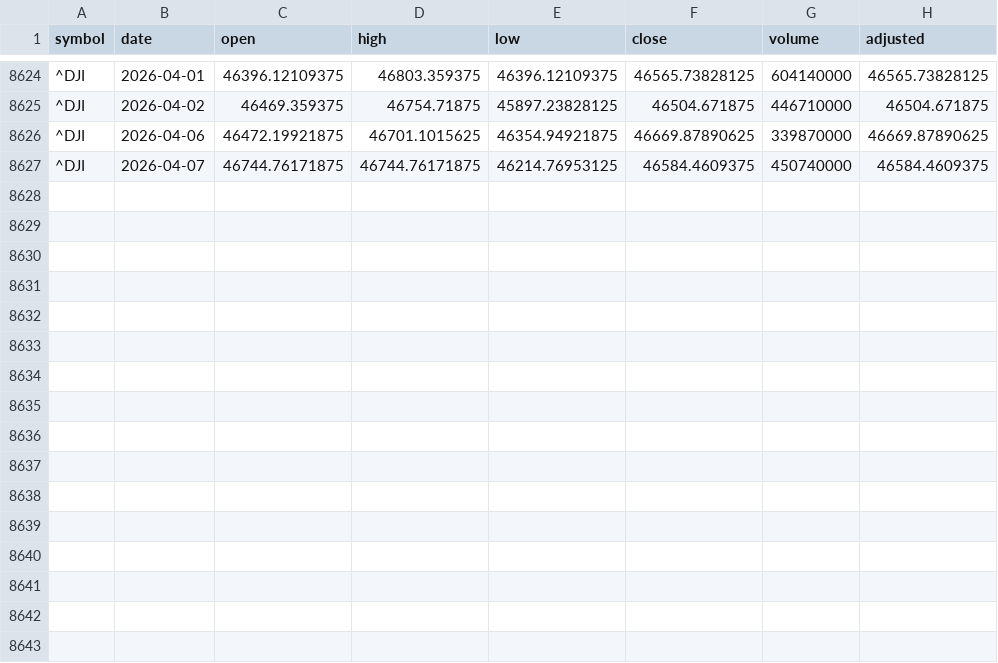
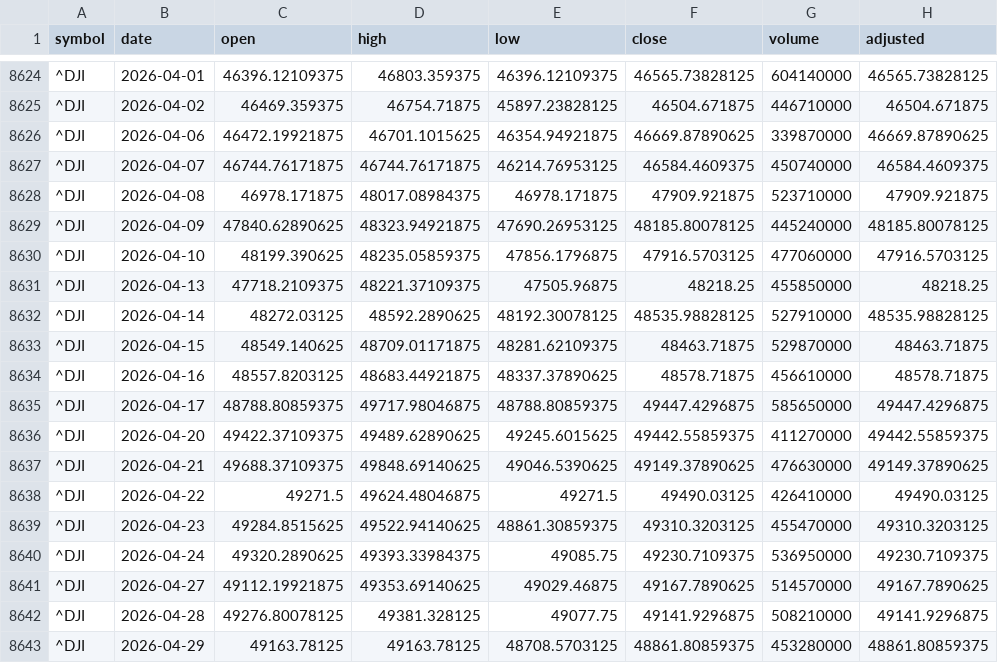
Before and after one commit to nstarring/MacroML_ECNS560, a CSV file: data/raw/dow_daily.csv, drawn as a sheet; only a part is shown, gaps mark what is left out; the diff names each change by its address in the sheet, - before the commit and + after, or states it on an @@ line.

```diff
--- a/data/raw/dow_daily.csv
+++ b/data/raw/dow_daily.csv
+row 8628: ^DJI | 2026-04-08 | 46978.171875 | 48017.08984375 | 46978.171875 | 47909.921875 | 523710000 | 47909.921875
+row 8629: ^DJI | 2026-04-09 | 47840.62890625 | 48323.94921875 | 47690.26953125 | 48185.80078125 | 445240000 | 48185.80078125
+row 8630: ^DJI | 2026-04-10 | 48199.390625 | 48235.05859375 | 47856.1796875 | 47916.5703125 | 477060000 | 47916.5703125
+row 8631: ^DJI | 2026-04-13 | 47718.2109375 | 48221.37109375 | 47505.96875 | 48218.25 | 455850000 | 48218.25
+row 8632: ^DJI | 2026-04-14 | 48272.03125 | 48592.2890625 | 48192.30078125 | 48535.98828125 | 527910000 | 48535.98828125
+row 8633: ^DJI | 2026-04-15 | 48549.140625 | 48709.01171875 | 48281.62109375 | 48463.71875 | 529870000 | 48463.71875
+row 8634: ^DJI | 2026-04-16 | 48557.8203125 | 48683.44921875 | 48337.37890625 | 48578.71875 | 456610000 | 48578.71875
+row 8635: ^DJI | 2026-04-17 | 48788.80859375 | 49717.98046875 | 48788.80859375 | 49447.4296875 | 585650000 | 49447.4296875
+row 8636: ^DJI | 2026-04-20 | 49422.37109375 | 49489.62890625 | 49245.6015625 | 49442.55859375 | 411270000 | 49442.55859375
+row 8637: ^DJI | 2026-04-21 | 49688.37109375 | 49848.69140625 | 49046.5390625 | 49149.37890625 | 476630000 | 49149.37890625
+row 8638: ^DJI | 2026-04-22 | 49271.5 | 49624.48046875 | 49271.5 | 49490.03125 | 426410000 | 49490.03125
+row 8639: ^DJI | 2026-04-23 | 49284.8515625 | 49522.94140625 | 48861.30859375 | 49310.3203125 | 455470000 | 49310.3203125
+row 8640: ^DJI | 2026-04-24 | 49320.2890625 | 49393.33984375 | 49085.75 | 49230.7109375 | 536950000 | 49230.7109375
+row 8641: ^DJI | 2026-04-27 | 49112.19921875 | 49353.69140625 | 49029.46875 | 49167.7890625 | 514570000 | 49167.7890625
+row 8642: ^DJI | 2026-04-28 | 49276.80078125 | 49381.328125 | 49077.75 | 49141.9296875 | 508210000 | 49141.9296875
+row 8643: ^DJI | 2026-04-29 | 49163.78125 | 49163.78125 | 48708.5703125 | 48861.80859375 | 453280000 | 48861.80859375
```
Also changed, not shown: data/clean/cleaned_untransformed_data.csv, data/clean/transformed_cleaned_data.csv, 18 other files.
